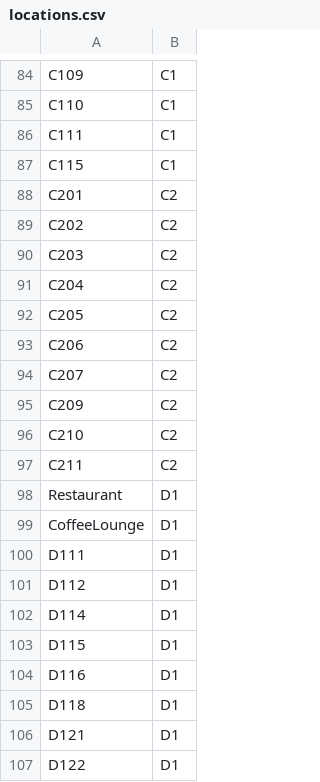
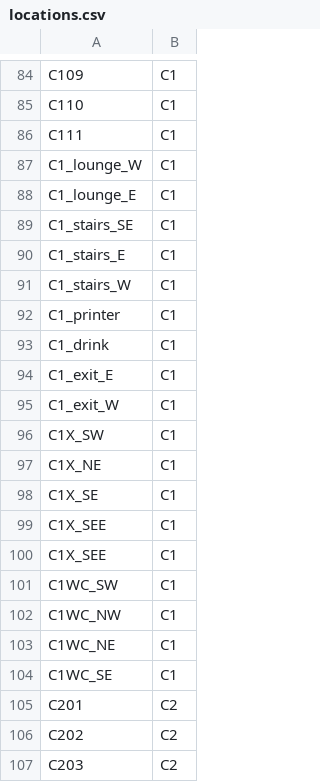
Before and after one commit to UCLeuvenLimburg/Buildingding, a CSV file: Application/app/src/main/assets/locations.csv, drawn as a sheet; only a part is shown, gaps mark what is left out; the shorter side is filled out with more unchanged rows.

```diff
--- a/Application/app/src/main/assets/locations.csv
+++ b/Application/app/src/main/assets/locations.csv
@@ -86,3 +86,20 @@ C110,C1
 C111,C1
-C115,C1
+C1_lounge_W,C1
+C1_lounge_E,C1
+C1_stairs_SE,C1
+C1_stairs_E,C1
+C1_stairs_W,C1
+C1_printer,C1
+C1_drink,C1
+C1_exit_E,C1
+C1_exit_W,C1
+C1X_SW,C1
+C1X_NE,C1
+C1X_SE,C1
+C1X_SEE,C1
+C1X_SEE,C1
+C1WC_SW,C1
+C1WC_NW,C1
+C1WC_NE,C1
+C1WC_SE,C1
 C201,C2
```
Also changed, not shown: Application/app/src/main/assets/neighbours.csv, 2 other files.
